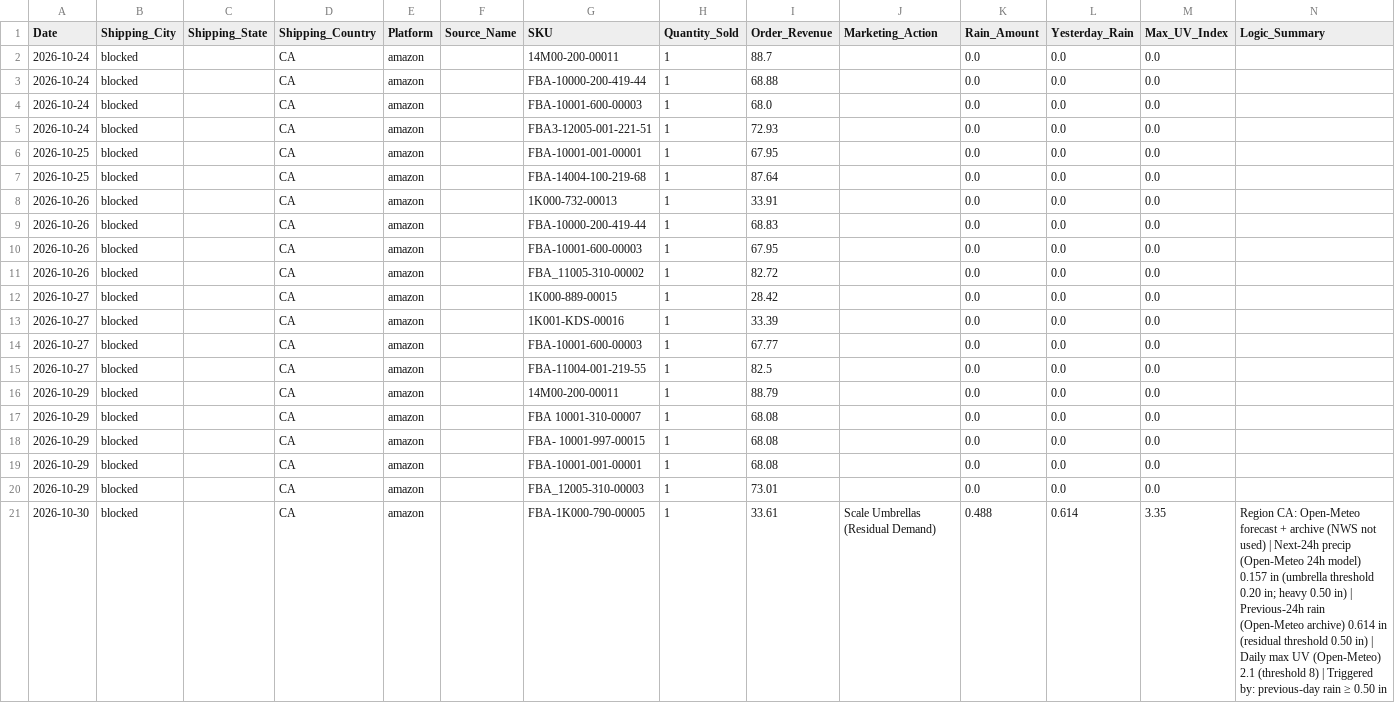
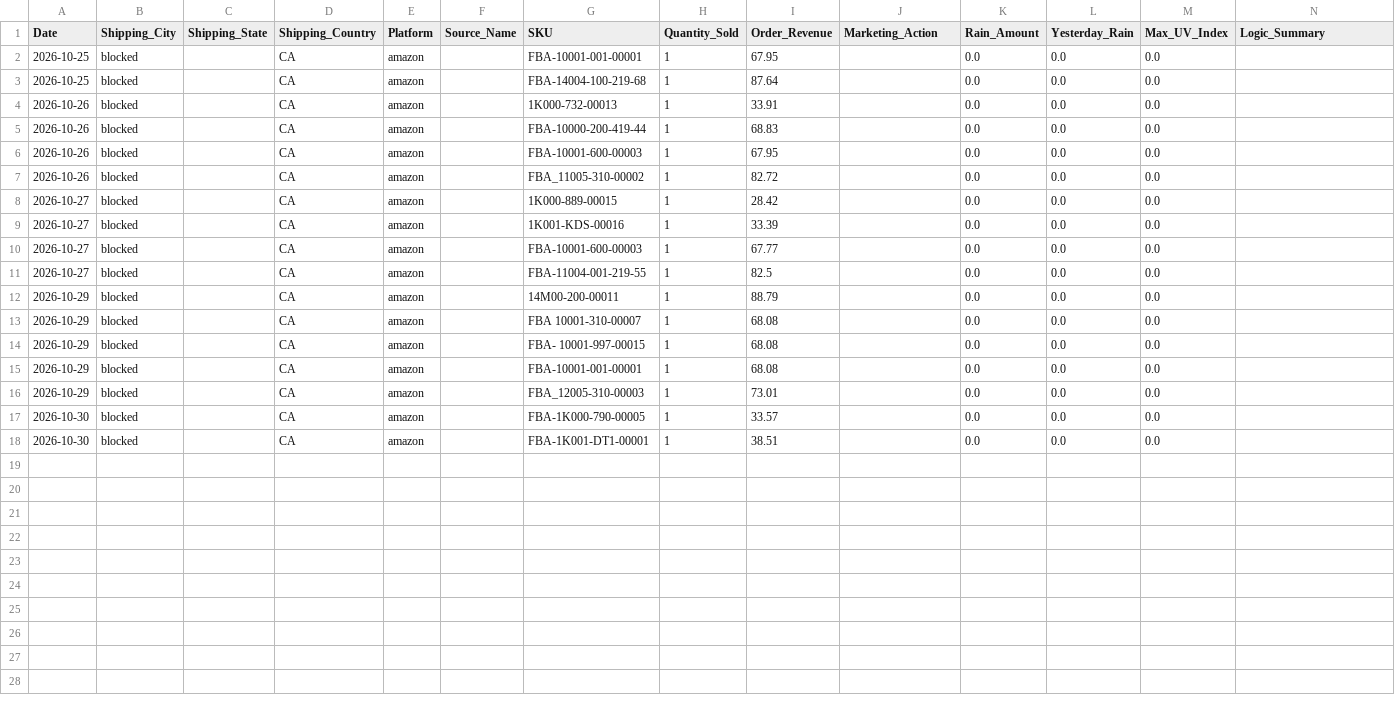
Before and after one commit to WeathermanInc/marketing-weather-engine, a CSV file: data/weather_pulse_sales_bridge_ca_preview.csv, drawn as a sheet.

```diff
--- a/data/weather_pulse_sales_bridge_ca_preview.csv
+++ b/data/weather_pulse_sales_bridge_ca_preview.csv
@@ -1,6 +1,2 @@
 Date,Shipping_City,Shipping_State,Shipping_Country,Platform,Source_Name,SKU,Quantity_Sold,Order_Revenue,Marketing_Action,Rain_Amount,Yesterday_Rain,Max_UV_Index,Logic_Summary
-2026-10-24,blocked,,CA,amazon,,14M00-200-00011,1,88.7,,0.0,0.0,0.0,
-2026-10-24,blocked,,CA,amazon,,FBA-10000-200-419-44,1,68.88,,0.0,0.0,0.0,
-2026-10-24,blocked,,CA,amazon,,FBA-10001-600-00003,1,68.0,,0.0,0.0,0.0,
-2026-10-24,blocked,,CA,amazon,,FBA3-12005-001-221-51,1,72.93,,0.0,0.0,0.0,
 2026-10-25,blocked,,CA,amazon,,FBA-10001-001-00001,1,67.95,,0.0,0.0,0.0,
@@ -20,2 +16,3 @@ Date,Shipping_City,Shipping_State,Shipping_Country,Platform,Source_Name,SKU,Quan
 2026-10-29,blocked,,CA,amazon,,FBA_12005-310-00003,1,73.01,,0.0,0.0,0.0,
-2026-10-30,blocked,,CA,amazon,,FBA-1K000-790-00005,1,33.61,Scale Umbrellas (Residual Demand),0.488,0.614,3.35,Region CA: Open-Meteo forecast + archive (NWS not used) | Next-24h precip (Open-Meteo 24h model) 0.157 in (umbrella threshold 0.20 in; heavy 0.50 in) | Previous-24h rain (Open-Meteo archive) 0.614 in (residual threshold 0.50 in) | Daily max UV (Open-Meteo) 2.1 (threshold 8) | Triggered by: previous-day rain ≥ 0.50 in
+2026-10-30,blocked,,CA,amazon,,FBA-1K000-790-00005,1,33.57,,0.0,0.0,0.0,
+2026-10-30,blocked,,CA,amazon,,FBA-1K001-DT1-00001,1,38.51,,0.0,0.0,0.0,
```
Also changed, not shown: data/city_sales_overlay.csv, data/weather_pulse_sales_bridge_uk_preview.csv, 6 other files.
